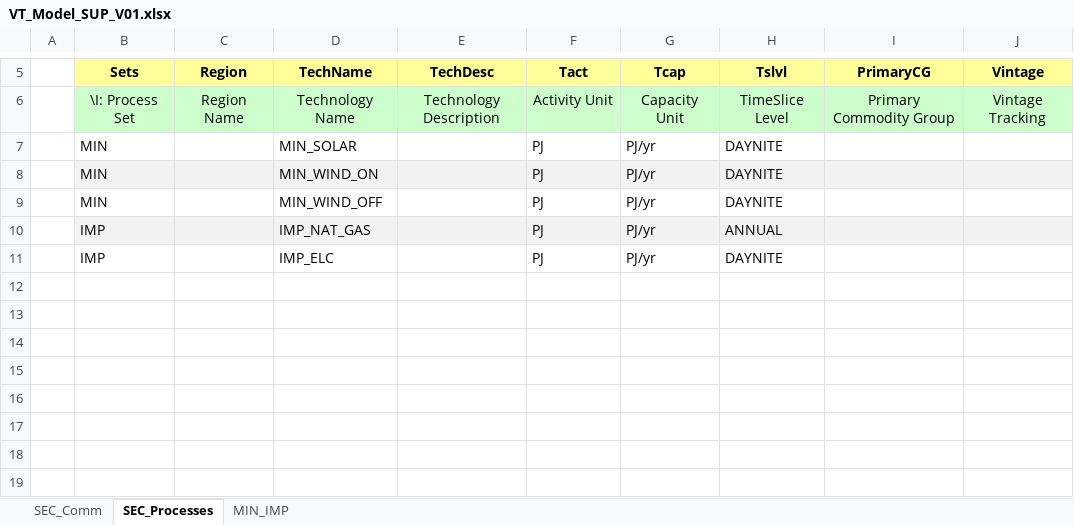
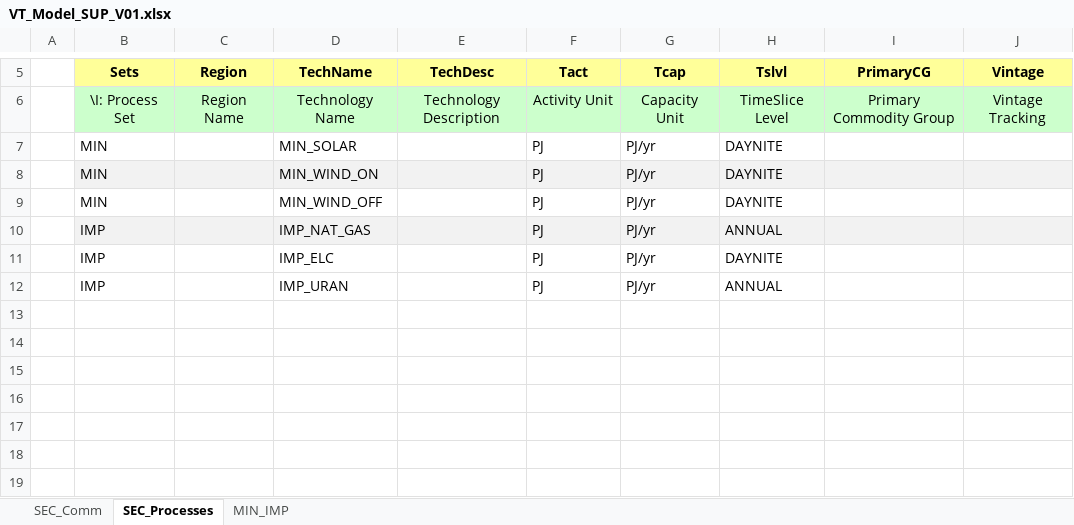
Before and after one commit to artwyrwa/MSc_SELECT_ARTUR, an Excel workbook: VT_Model_SUP_V01.xlsx, sheet SEC_Processes, drawn as a sheet; only a part is shown, gaps mark what is left out; values as stored, in another font and other column widths than the file's, no borders; the diff names each change by its address in the sheet, - before the commit and + after, or states it on an @@ line.

```diff
--- a/VT_Model_SUP_V01.xlsx (sheet SEC_Processes)
+++ b/VT_Model_SUP_V01.xlsx (sheet SEC_Processes)
-row 12: (empty)
+row 12:  | IMP |  | IMP_URAN |  | PJ | PJ/yr | ANNUAL
```
Also changed, not shown: sheet SEC_Comm, sheet MIN_IMP, 1 other file.
